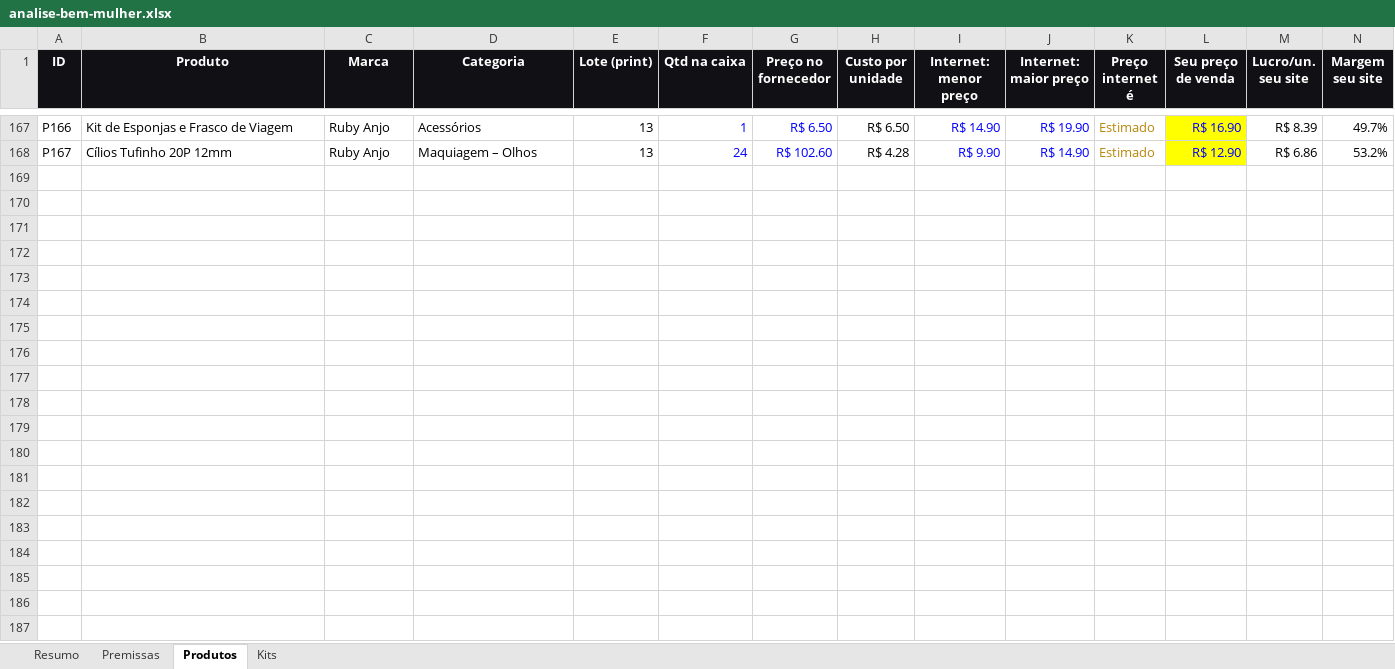
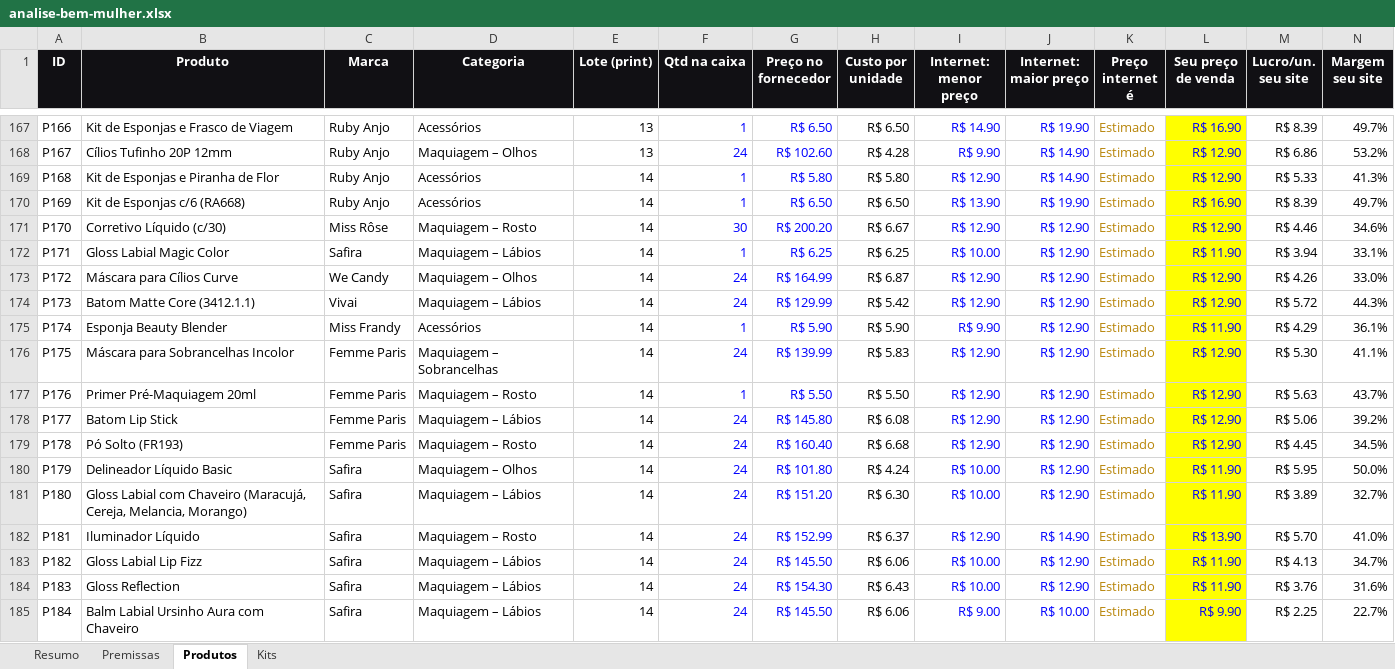
Before and after one commit to victorsilvestre001-ui/Bwalpha, an Excel workbook: analise-fornecedor/analise-bem-mulher.xlsx, sheet Produtos, drawn as a sheet; only a part is shown, gaps mark what is left out; values as stored, in another font and other column widths than the file's, no borders; charts and pictures and conditional formats not drawn; rows hold the shown columns only; the diff names each change by its address in the sheet, - before the commit and + after, or states it on an @@ line.

```diff
--- a/analise-fornecedor/analise-bem-mulher.xlsx (sheet Produtos)
+++ b/analise-fornecedor/analise-bem-mulher.xlsx (sheet Produtos)
+row 169: P168 | Kit de Esponjas e Piranha de Flor | Ruby Anjo | Acessórios | 14 | 1 | R$ 5.80 | R$ 5.80 | R$ 12.90 | R$ 14.90 | Estimado | R$ 12.90 | R$ 5.33 | 41.3%
+row 170: P169 | Kit de Esponjas c/6 (RA668) | Ruby Anjo | Acessórios | 14 | 1 | R$ 6.50 | R$ 6.50 | R$ 13.90 | R$ 19.90 | Estimado | R$ 16.90 | R$ 8.39 | 49.7%
+row 171: P170 | Corretivo Líquido (c/30) | Miss Rôse | Maquiagem – Rosto | 14 | 30 | R$ 200.20 | R$ 6.67 | R$ 12.90 | R$ 12.90 | Estimado | R$ 12.90 | R$ 4.46 | 34.6%
+row 172: P171 | Gloss Labial Magic Color | Safira | Maquiagem – Lábios | 14 | 1 | R$ 6.25 | R$ 6.25 | R$ 10.00 | R$ 12.90 | Estimado | R$ 11.90 | R$ 3.94 | 33.1%
+row 173: P172 | Máscara para Cílios Curve | We Candy | Maquiagem – Olhos | 14 | 24 | R$ 164.99 | R$ 6.87 | R$ 12.90 | R$ 12.90 | Estimado | R$ 12.90 | R$ 4.26 | 33.0%
+row 174: P173 | Batom Matte Core (3412.1.1) | Vivai | Maquiagem – Lábios | 14 | 24 | R$ 129.99 | R$ 5.42 | R$ 12.90 | R$ 12.90 | Estimado | R$ 12.90 | R$ 5.72 | 44.3%
+row 175: P174 | Esponja Beauty Blender | Miss Frandy | Acessórios | 14 | 1 | R$ 5.90 | R$ 5.90 | R$ 9.90 | R$ 12.90 | Estimado | R$ 11.90 | R$ 4.29 | 36.1%
+row 176: P175 | Máscara para Sobrancelhas Incolor | Femme Paris | Maquiagem – Sobrancelhas | 14 | 24 | R$ 139.99 | R$ 5.83 | R$ 12.90 | R$ 12.90 | Estimado | R$ 12.90 | R$ 5.30 | 41.1%
+row 177: P176 | Primer Pré-Maquiagem 20ml | Femme Paris | Maquiagem – Rosto | 14 | 1 | R$ 5.50 | R$ 5.50 | R$ 12.90 | R$ 12.90 | Estimado | R$ 12.90 | R$ 5.63 | 43.7%
+row 178: P177 | Batom Lip Stick | Femme Paris | Maquiagem – Lábios | 14 | 24 | R$ 145.80 | R$ 6.08 | R$ 12.90 | R$ 12.90 | Estimado | R$ 12.90 | R$ 5.06 | 39.2%
+row 179: P178 | Pó Solto (FR193) | Femme Paris | Maquiagem – Rosto | 14 | 24 | R$ 160.40 | R$ 6.68 | R$ 12.90 | R$ 12.90 | Estimado | R$ 12.90 | R$ 4.45 | 34.5%
+row 180: P179 | Delineador Líquido Basic | Safira | Maquiagem – Olhos | 14 | 24 | R$ 101.80 | R$ 4.24 | R$ 10.00 | R$ 12.90 | Estimado | R$ 11.90 | R$ 5.95 | 50.0%
+row 181: P180 | Gloss Labial com Chaveiro (Maracujá, Cereja, Melancia, Morango) | Safira | Maquiagem – Lábios | 14 | 24 | R$ 151.20 | R$ 6.30 | R$ 10.00 | R$ 12.90 | Estimado | R$ 11.90 | R$ 3.89 | 32.7%
+row 182: P181 | Iluminador Líquido | Safira | Maquiagem – Rosto | 14 | 24 | R$ 152.99 | R$ 6.37 | R$ 12.90 | R$ 14.90 | Estimado | R$ 13.90 | R$ 5.70 | 41.0%
+row 183: P182 | Gloss Labial Lip Fizz | Safira | Maquiagem – Lábios | 14 | 24 | R$ 145.50 | R$ 6.06 | R$ 10.00 | R$ 12.90 | Estimado | R$ 11.90 | R$ 4.13 | 34.7%
+row 184: P183 | Gloss Reflection | Safira | Maquiagem – Lábios | 14 | 24 | R$ 154.30 | R$ 6.43 | R$ 10.00 | R$ 12.90 | Estimado | R$ 11.90 | R$ 3.76 | 31.6%
+row 185: P184 | Balm Labial Ursinho Aura com Chaveiro | Safira | Maquiagem – Lábios | 14 | 24 | R$ 145.50 | R$ 6.06 | R$ 9.00 | R$ 10.00 | Estimado | R$ 9.90 | R$ 2.25 | 22.7%
```
Also changed, not shown: sheet Resumo, formulas that keep their value, 1 other file.
